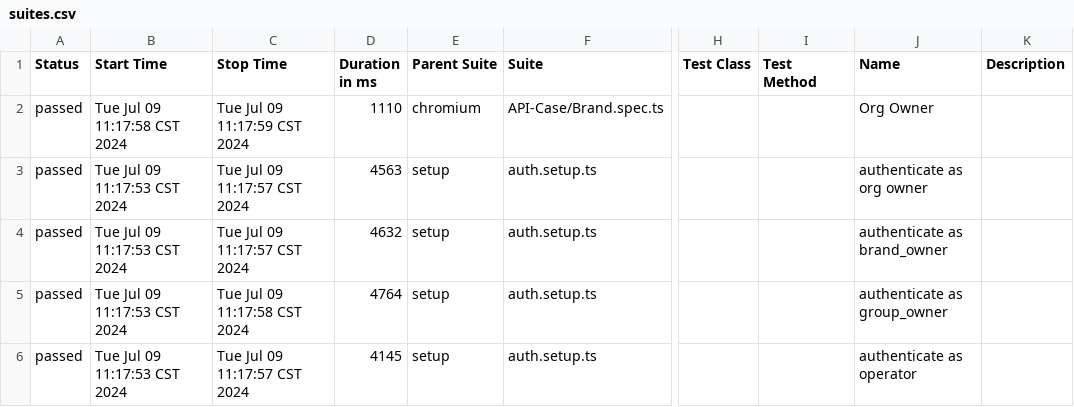
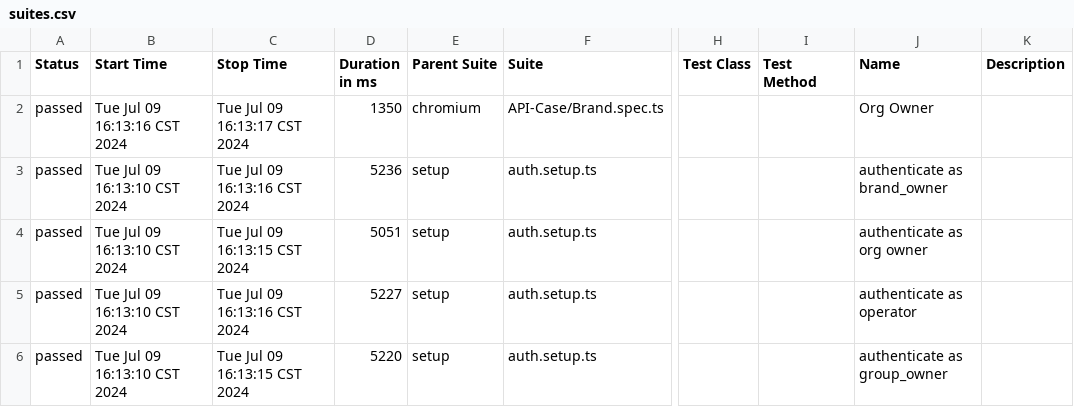
Before and after one commit to moguw/tools-demo, a CSV file: allure-report/data/suites.csv, drawn as a sheet; only a part is shown, gaps mark what is left out; the diff names each change by its address in the sheet, - before the commit and + after, or states it on an @@ line.

```diff
--- a/allure-report/data/suites.csv
+++ b/allure-report/data/suites.csv
-B2 (Start Time): Tue Jul 09 11:17:58 CST 2024
+B2 (Start Time): Tue Jul 09 16:13:16 CST 2024
-C2 (Stop Time): Tue Jul 09 11:17:59 CST 2024
+C2 (Stop Time): Tue Jul 09 16:13:17 CST 2024
-D2 (Duration in ms): 1110
+D2 (Duration in ms): 1350
-B3:B6 (Start Time): Tue Jul 09 11:17:53 CST 2024
+B3:B6 (Start Time): Tue Jul 09 16:13:10 CST 2024
-C3 (Stop Time): Tue Jul 09 11:17:57 CST 2024
+C3 (Stop Time): Tue Jul 09 16:13:16 CST 2024
-D3 (Duration in ms): 4563
+D3 (Duration in ms): 5236
-J3 (Name): authenticate as org owner
+J3 (Name): authenticate as brand_owner
-C4 (Stop Time): Tue Jul 09 11:17:57 CST 2024
+C4 (Stop Time): Tue Jul 09 16:13:15 CST 2024
-D4 (Duration in ms): 4632
+D4 (Duration in ms): 5051
-J4 (Name): authenticate as brand_owner
+J4 (Name): authenticate as org owner
-C5 (Stop Time): Tue Jul 09 11:17:58 CST 2024
+C5 (Stop Time): Tue Jul 09 16:13:16 CST 2024
-D5 (Duration in ms): 4764
+D5 (Duration in ms): 5227
-J5 (Name): authenticate as group_owner
+J5 (Name): authenticate as operator
-C6 (Stop Time): Tue Jul 09 11:17:57 CST 2024
+C6 (Stop Time): Tue Jul 09 16:13:15 CST 2024
-D6 (Duration in ms): 4145
+D6 (Duration in ms): 5220
-J6 (Name): authenticate as operator
+J6 (Name): authenticate as group_owner
```
Also changed, not shown: 28 other files.
